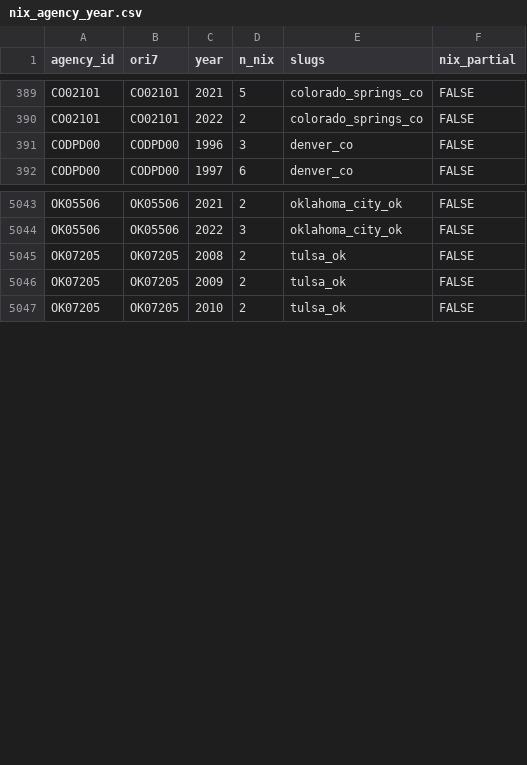
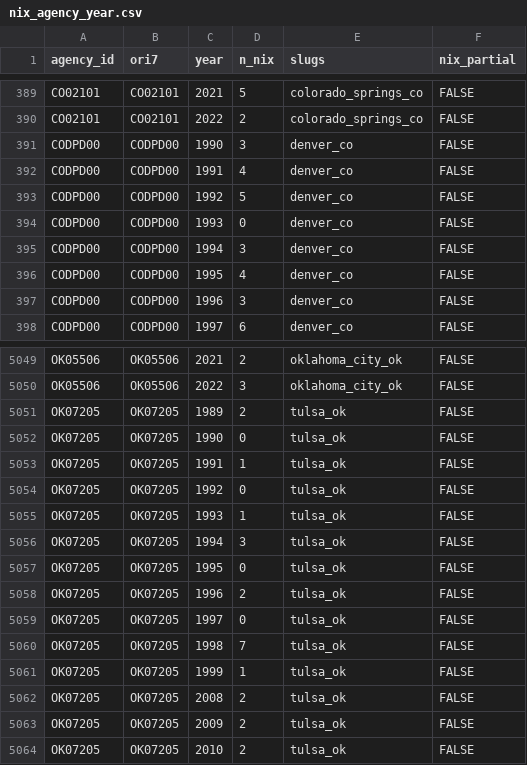
Before and after one commit to jnixy/agency-level-fatal-OIS, a CSV file: data/clean/nix_agency_year.csv, drawn as a sheet; only a part is shown, gaps mark what is left out; the diff names each change by its address in the sheet, - before the commit and + after, or states it on an @@ line.

```diff
--- a/data/clean/nix_agency_year.csv
+++ b/data/clean/nix_agency_year.csv
+row 391: CODPD00 | CODPD00 | 1990 | 3 | denver_co | FALSE
+row 392: CODPD00 | CODPD00 | 1991 | 4 | denver_co | FALSE
+row 393: CODPD00 | CODPD00 | 1992 | 5 | denver_co | FALSE
+row 394: CODPD00 | CODPD00 | 1993 | 0 | denver_co | FALSE
+row 395: CODPD00 | CODPD00 | 1994 | 3 | denver_co | FALSE
+row 396: CODPD00 | CODPD00 | 1995 | 4 | denver_co | FALSE
+row 5051: OK07205 | OK07205 | 1989 | 2 | tulsa_ok | FALSE
+row 5052: OK07205 | OK07205 | 1990 | 0 | tulsa_ok | FALSE
+row 5053: OK07205 | OK07205 | 1991 | 1 | tulsa_ok | FALSE
+row 5054: OK07205 | OK07205 | 1992 | 0 | tulsa_ok | FALSE
+row 5055: OK07205 | OK07205 | 1993 | 1 | tulsa_ok | FALSE
+row 5056: OK07205 | OK07205 | 1994 | 3 | tulsa_ok | FALSE
+row 5057: OK07205 | OK07205 | 1995 | 0 | tulsa_ok | FALSE
+row 5058: OK07205 | OK07205 | 1996 | 2 | tulsa_ok | FALSE
+row 5059: OK07205 | OK07205 | 1997 | 0 | tulsa_ok | FALSE
+row 5060: OK07205 | OK07205 | 1998 | 7 | tulsa_ok | FALSE
+row 5061: OK07205 | OK07205 | 1999 | 1 | tulsa_ok | FALSE
```
Also changed, not shown: agency-level-fatal-ois.csv, output/tables/coverage_by_year.csv, 12 other files.
